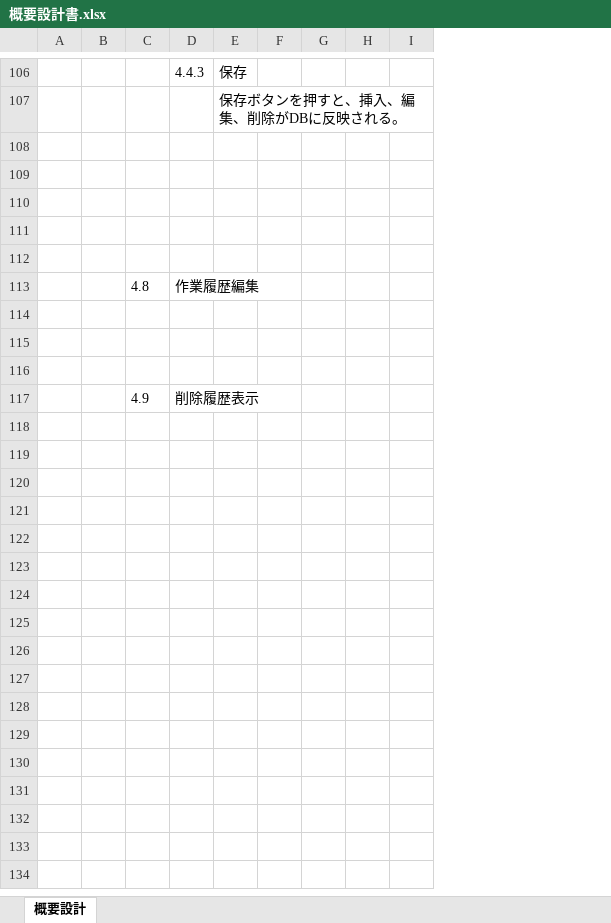
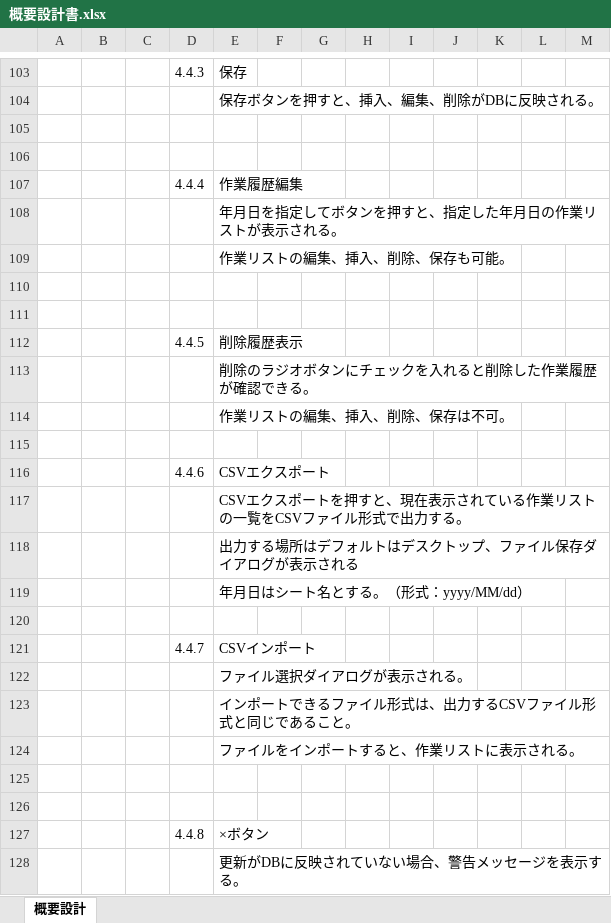
Before and after one commit to fukumotom/java_learning, an Excel workbook: 01_概要設計書/概要設計書.xlsx, sheet 概要設計, drawn as a sheet; only a part is shown, gaps mark what is left out; values as stored, in another font and other column widths than the file's, no borders; charts and pictures not drawn; removed rows and columns are numbered as before the commit, all else as after; the diff covers the shown part only; the diff names each change by its address in the sheet, - before the commit and + after, or states it on an @@ line.

Commit message:
update 概要設計

```diff
--- a/01_概要設計書/概要設計書.xlsx (sheet 概要設計)
+++ b/01_概要設計書/概要設計書.xlsx (sheet 概要設計)
+column F, empty
-column G, empty
+column J, empty
+column K, empty
+column L, empty
+column M, empty
+row 107:  |  |  | 4.4.4 | 作業履歴編集
+row 108:  |  |  |  | 年月日を指定してボタンを押すと、指定した年月日の作業リストが表示される。
+row 109:  |  |  |  | 作業リストの編集、挿入、削除、保存も可能。
+row 112:  |  |  | 4.4.5 | 削除履歴表示
+row 113:  |  |  |  | 削除のラジオボタンにチェックを入れると削除した作業履歴が確認できる。
+row 114:  |  |  |  | 作業リストの編集、挿入、削除、保存は不可。
+row 116:  |  |  | 4.4.6 | CSVエクスポート
+row 117:  |  |  |  | CSVエクスポートを押すと、現在表示されている作業リストの一覧をCSVファイル形式で出力する。
+row 118:  |  |  |  | 出力する場所はデフォルトはデスクトップ、ファイル保存ダイアログが表示される
+row 119:  |  |  |  | 年月日はシート名とする。（形式：yyyy/MM/dd）
-row 120:  |  | 4.8 | 作業履歴編集
+row 120: (empty)
+row 121:  |  |  | 4.4.7 | CSVインポート
+row 122:  |  |  |  | ファイル選択ダイアログが表示される。
+row 123:  |  |  |  | インポートできるファイル形式は、出力するCSVファイル形式と同じであること。
+row 124:  |  |  |  | ファイルをインポートすると、作業リストに表示される。
-row 127: (empty)
+row 127:  |  |  | 4.4.8 | ×ボタン
-row 117:  |  | 4.9 | 削除履歴表示
+row 128:  |  |  |  | 更新がDBに反映されていない場合、警告メッセージを表示する。
```
Also changed, not shown: 5 added rows, 8 removed rows and 6 edited cells elsewhere in this sheet.
